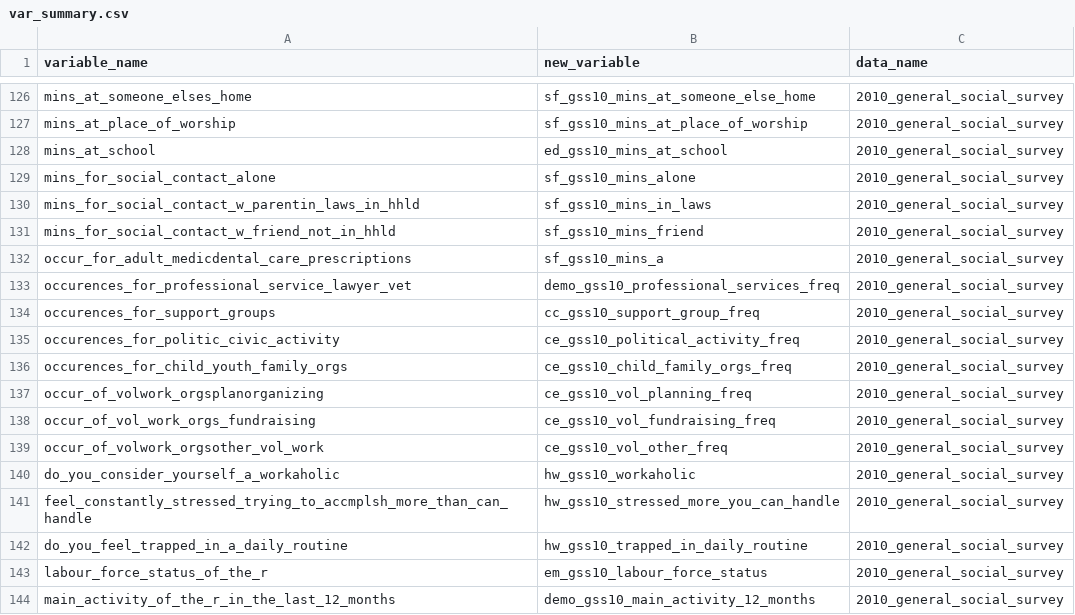
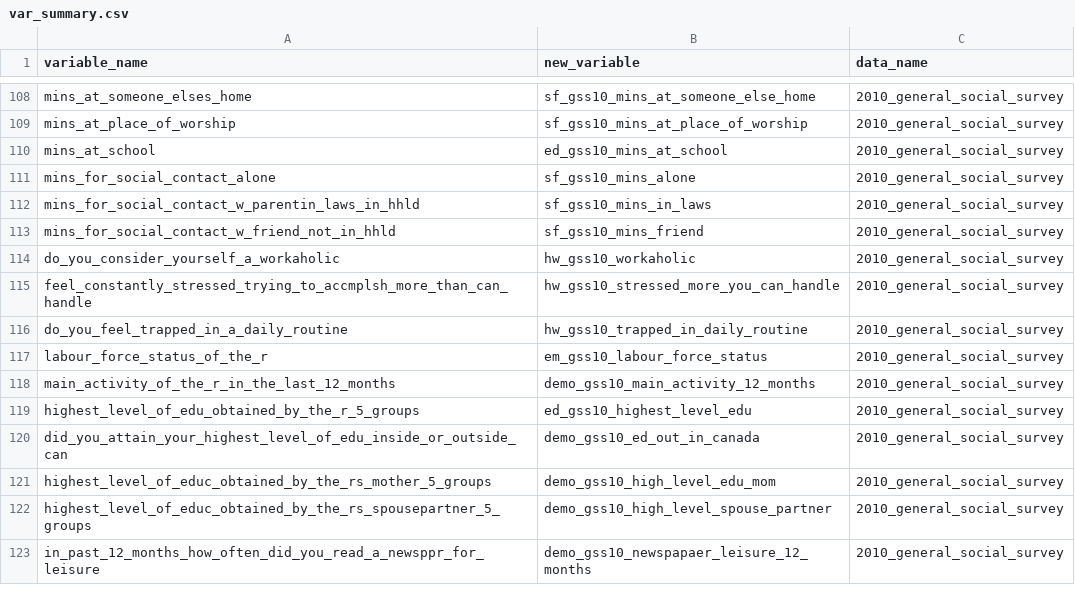
Before and after one commit to databrew/steppingup, a CSV file: data/survey_data/var_summary.csv, drawn as a sheet; only a part is shown, gaps mark what is left out; the shorter side is filled out with more unchanged rows; the diff covers the shown part only; the diff names each change by its address in the sheet, - before the commit and + after, or states it on an @@ line.

```diff
--- a/data/survey_data/var_summary.csv
+++ b/data/survey_data/var_summary.csv
-row 132: occur_for_adult_medicdental_care_prescriptions | sf_gss10_mins_a | 2010_general_social_survey
-row 133: occurences_for_professional_service_lawyer_vet | demo_gss10_professional_services_freq | 2010_general_social_survey
-row 134: occurences_for_support_groups | cc_gss10_support_group_freq | 2010_general_social_survey
-row 135: occurences_for_politic_civic_activity | ce_gss10_political_activity_freq | 2010_general_social_survey
-row 136: occurences_for_child_youth_family_orgs | ce_gss10_child_family_orgs_freq | 2010_general_social_survey
-row 137: occur_of_volwork_orgsplanorganizing | ce_gss10_vol_planning_freq | 2010_general_social_survey
-row 138: occur_of_vol_work_orgs_fundraising | ce_gss10_vol_fundraising_freq | 2010_general_social_survey
-row 139: occur_of_volwork_orgsother_vol_work | ce_gss10_vol_other_freq | 2010_general_social_survey
```
Also changed, not shown: 18 removed rows elsewhere in this file, 1 other file.
